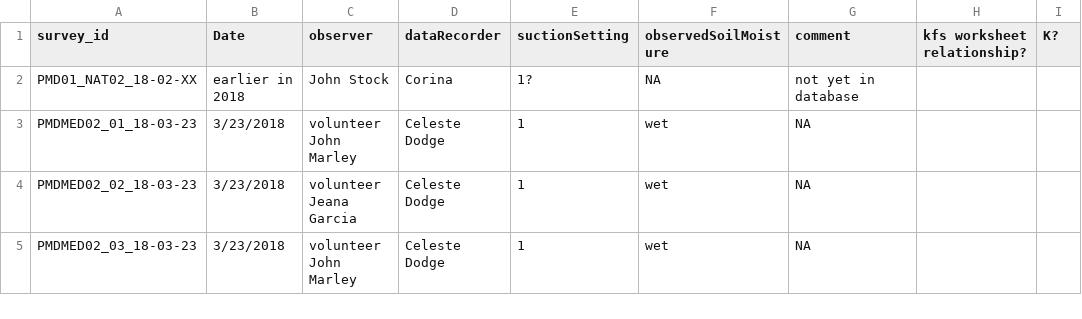
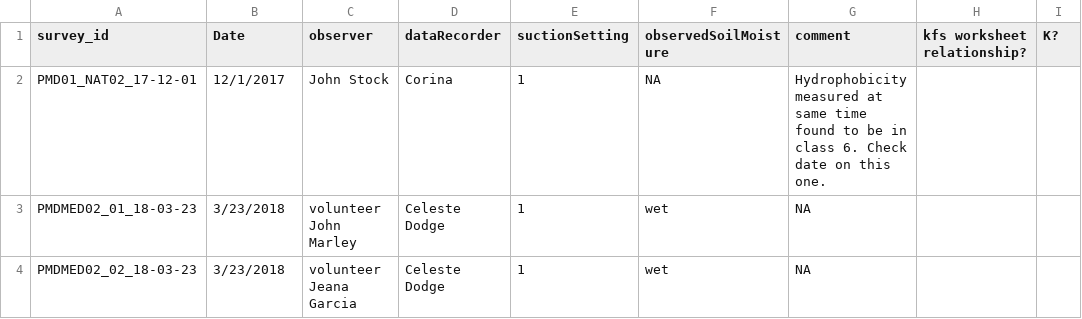
Before and after one commit to CelesteDodge/W, a CSV file: PMD/surveys.csv, drawn as a sheet; only a part is shown; the shorter side is filled out with more unchanged rows; the diff names each change by its address in the sheet, - before the commit and + after, or states it on an @@ line.

```diff
--- a/PMD/surveys.csv
+++ b/PMD/surveys.csv
-A2 (survey_id): PMD01_NAT02_18-02-XX
+A2 (survey_id): PMD01_NAT02_17-12-01
-B2 (Date): earlier in 2018
+B2 (Date): 12/1/2017
-E2 (suctionSetting): 1?
+E2 (suctionSetting): 1
-G2 (comment): not yet in database
+G2 (comment): Hydrophobicity measured at same time found to be in class 6. Check date on this one.
```
Also changed, not shown: PMD/miniDiskObservations.csv, 3 other files.
